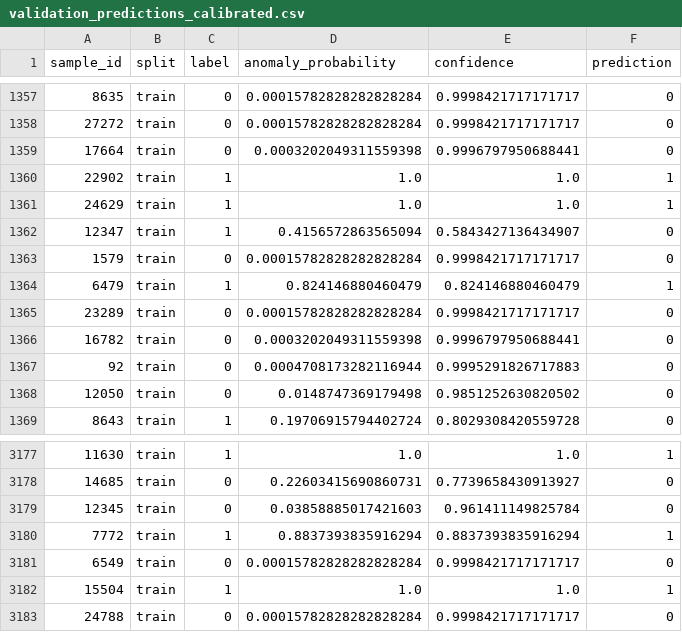
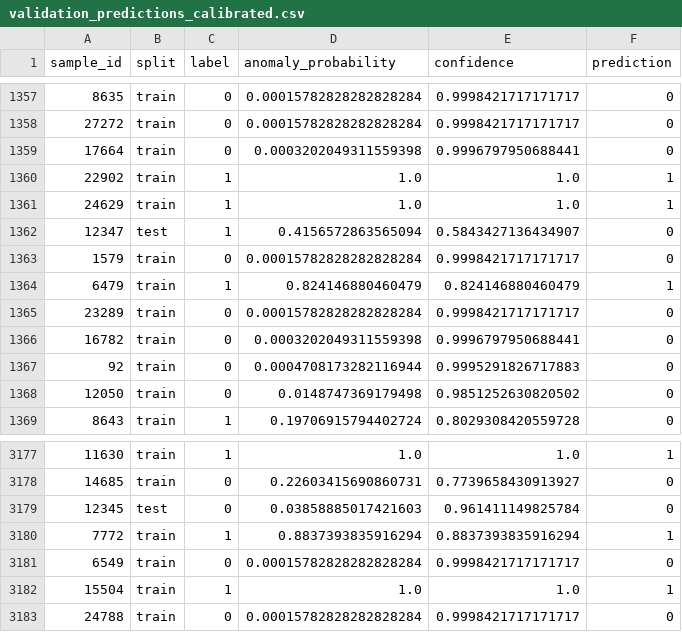
Before and after one commit to Garidepallisahithi/Edge-AI, a CSV file: reports/phase5/validation_predictions_calibrated.csv, drawn as a sheet; only a part is shown, gaps mark what is left out.

Commit message:
fix: align phase5 explainability inputs with feature columns

```diff
--- a/reports/phase5/validation_predictions_calibrated.csv
+++ b/reports/phase5/validation_predictions_calibrated.csv
@@ -1361,3 +1361,3 @@ sample_id,split,label,anomaly_probability,confidence,prediction
 24629,train,1,1.0,1.0,1
-12347,train,1,0.4156572863565094,0.5843427136434907,0
+12347,test,1,0.4156572863565094,0.5843427136434907,0
 1579,train,0,0.00015782828282828284,0.9998421717171717,0
@@ -3178,3 +3178,3 @@ sample_id,split,label,anomaly_probability,confidence,prediction
 14685,train,0,0.22603415690860731,0.7739658430913927,0
-12345,train,0,0.03858885017421603,0.961411149825784,0
+12345,test,0,0.03858885017421603,0.961411149825784,0
 7772,train,1,0.8837393835916294,0.8837393835916294,1
```
Also changed, not shown: 4 other files.
